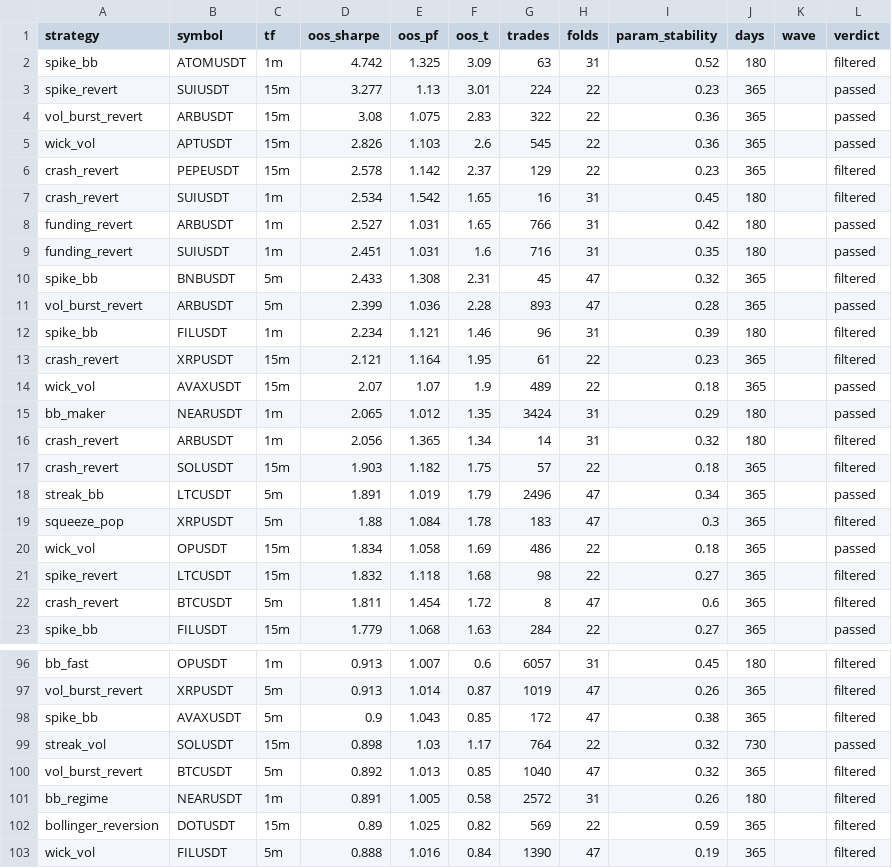
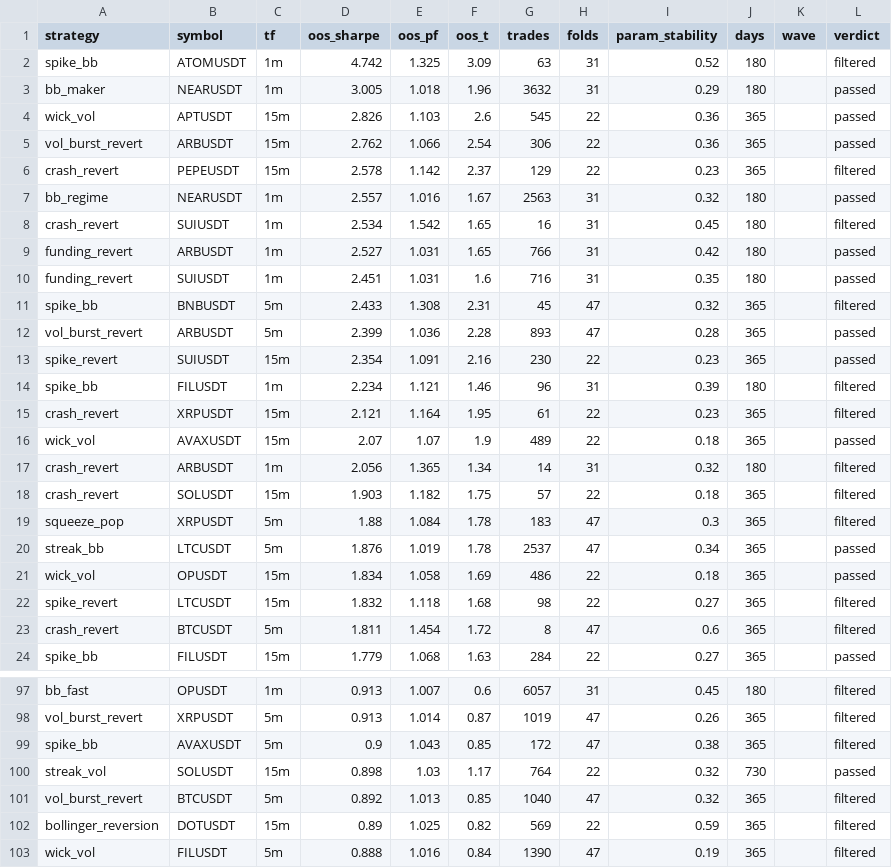
Before and after one commit to davletovaalmira11-creator/my-termux-project, a CSV file: scalp-lab/reports/archive.csv, drawn as a sheet; only a part is shown, gaps mark what is left out; removed rows and columns are numbered as before the commit, all else as after; the diff names each change by its address in the sheet, - before the commit and + after, or states it on an @@ line.

```diff
--- a/scalp-lab/reports/archive.csv
+++ b/scalp-lab/reports/archive.csv
-row 3: spike_revert | SUIUSDT | 15m | 3.277 | 1.13 | 3.01 | 224 | 22 | 0.23 | 365 |  | passed
-row 4: vol_burst_revert | ARBUSDT | 15m | 3.08 | 1.075 | 2.83 | 322 | 22 | 0.36 | 365 |  | passed
+row 3: bb_maker | NEARUSDT | 1m | 3.005 | 1.018 | 1.96 | 3632 | 31 | 0.29 | 180 |  | passed
+row 5: vol_burst_revert | ARBUSDT | 15m | 2.762 | 1.066 | 2.54 | 306 | 22 | 0.36 | 365 |  | passed
+row 7: bb_regime | NEARUSDT | 1m | 2.557 | 1.016 | 1.67 | 2563 | 31 | 0.32 | 180 |  | passed
+row 13: spike_revert | SUIUSDT | 15m | 2.354 | 1.091 | 2.16 | 230 | 22 | 0.23 | 365 |  | passed
-row 15: bb_maker | NEARUSDT | 1m | 2.065 | 1.012 | 1.35 | 3424 | 31 | 0.29 | 180 |  | passed
-row 18: streak_bb | LTCUSDT | 5m | 1.891 | 1.019 | 1.79 | 2496 | 47 | 0.34 | 365 |  | passed
+row 20: streak_bb | LTCUSDT | 5m | 1.876 | 1.019 | 1.78 | 2537 | 47 | 0.34 | 365 |  | passed
-row 101: bb_regime | NEARUSDT | 1m | 0.891 | 1.005 | 0.58 | 2572 | 31 | 0.26 | 180 |  | filtered
```
Also changed, not shown: 3 other files.
